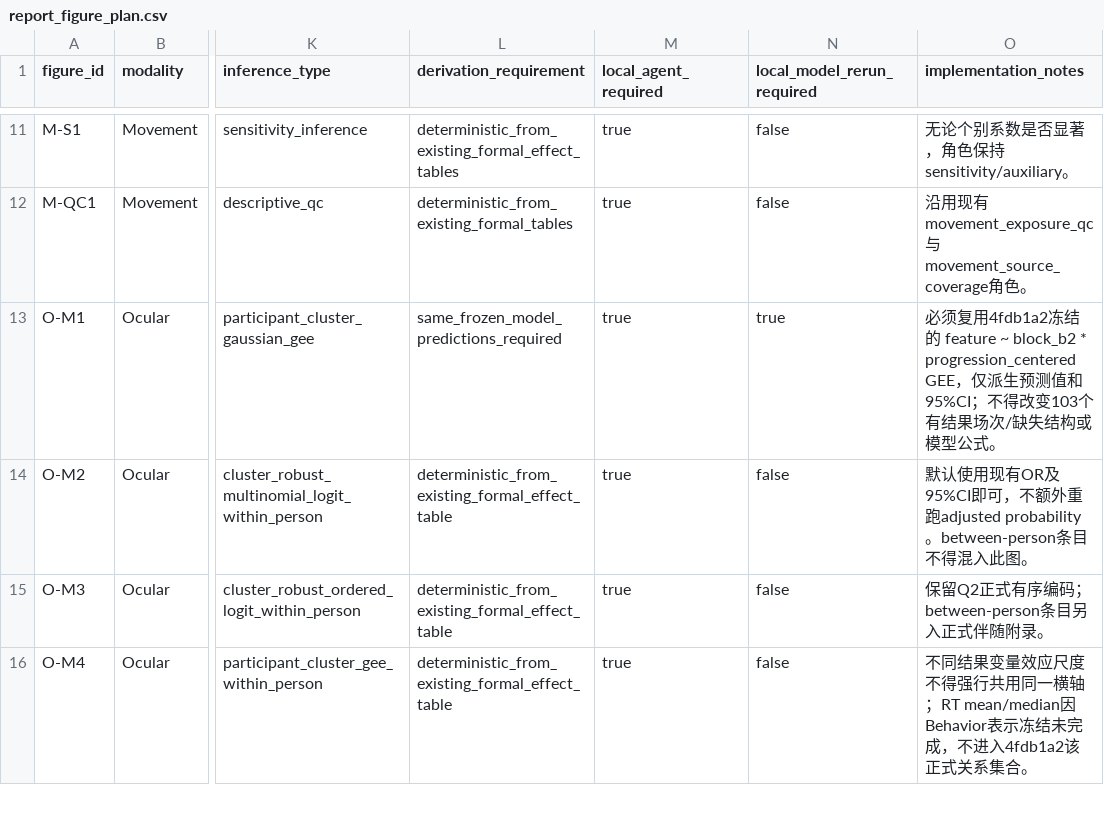
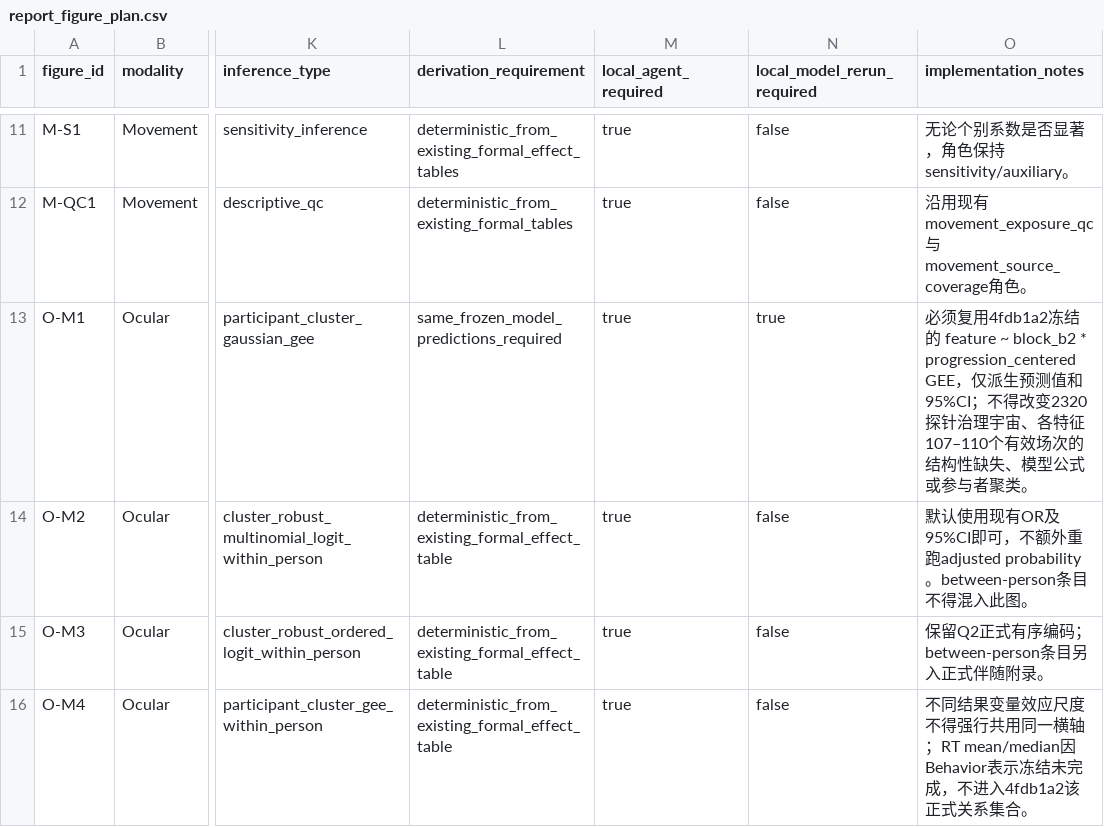
Before and after one commit to kyandi233-dev/Attention-Analysis, a CSV file: configs/reporting/report_figure_plan.csv, drawn as a sheet; only a part is shown, gaps mark what is left out; the diff names each change by its address in the sheet, - before the commit and + after, or states it on an @@ line.

Commit message:
fix(reporting): align ocular trajectory note with real postfreeze denominators

```diff
--- a/configs/reporting/report_figure_plan.csv
+++ b/configs/reporting/report_figure_plan.csv
-O13 (implementation_notes): …不得改变103个有结果场次/缺失结构或模型公式。
+O13 (implementation_notes): …不得改变2320探针治理宇宙、各特征107–110个有效场次的结构性缺失、模型公式或参与者聚类。
```
